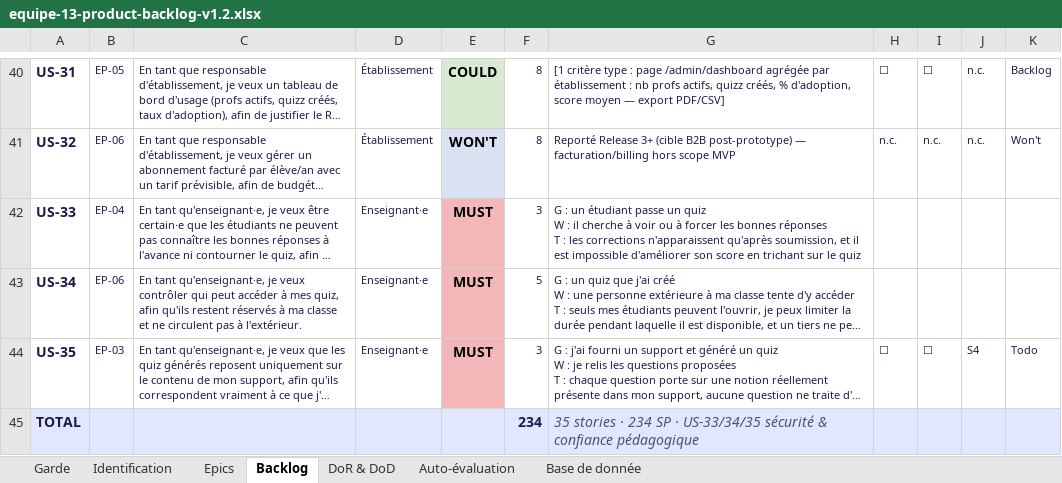
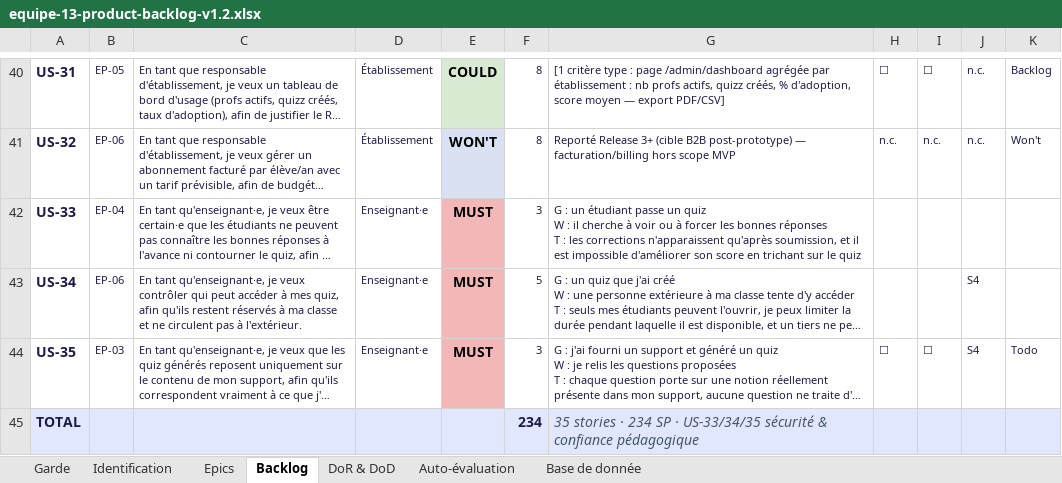
Before and after one commit to Nastry69/IPSSI_APOCAL_KIT_13, an Excel workbook: docs/Cadrage projet/perturbation J3/equipe-13-product-backlog-v1.2.xlsx, sheet Backlog, drawn as a sheet; only a part is shown, gaps mark what is left out; long unchanged cells end in …; values as stored, in another font and other column widths than the file's, no borders; table styles not drawn; the diff names each change by its address in the sheet, - before the commit and + after, or states it on an @@ line.

```diff
--- a/docs/Cadrage projet/perturbation J3/equipe-13-product-backlog-v1.2.xlsx (sheet Backlog)
+++ b/docs/Cadrage projet/perturbation J3/equipe-13-product-backlog-v1.2.xlsx (sheet Backlog)
-J43: (empty)
+J43: S4
```
Also changed, not shown: 1 other file.
